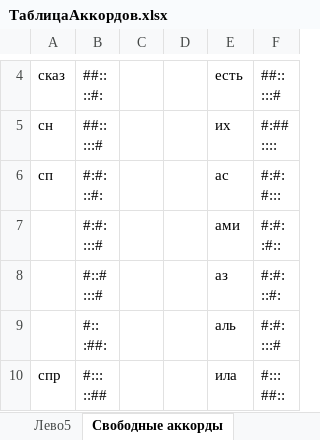
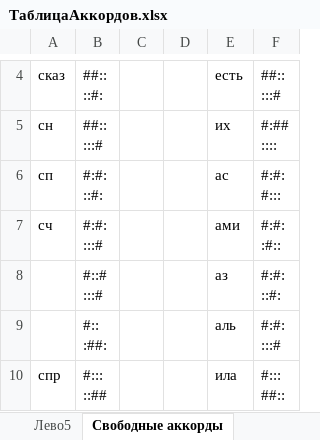
Before and after one commit to utyv/kolobok, an Excel workbook: ТаблицаАккордов.xlsx, sheet Свободные аккорды, drawn as a sheet; only a part is shown, gaps mark what is left out; values as stored, in another font and other column widths than the file's, no borders; the diff names each change by its address in the sheet, - before the commit and + after, or states it on an @@ line.

```diff
--- a/ТаблицаАккордов.xlsx (sheet Свободные аккорды)
+++ b/ТаблицаАккордов.xlsx (sheet Свободные аккорды)
-A7: (empty)
+A7: сч
```
Also changed, not shown: 3 other files.
